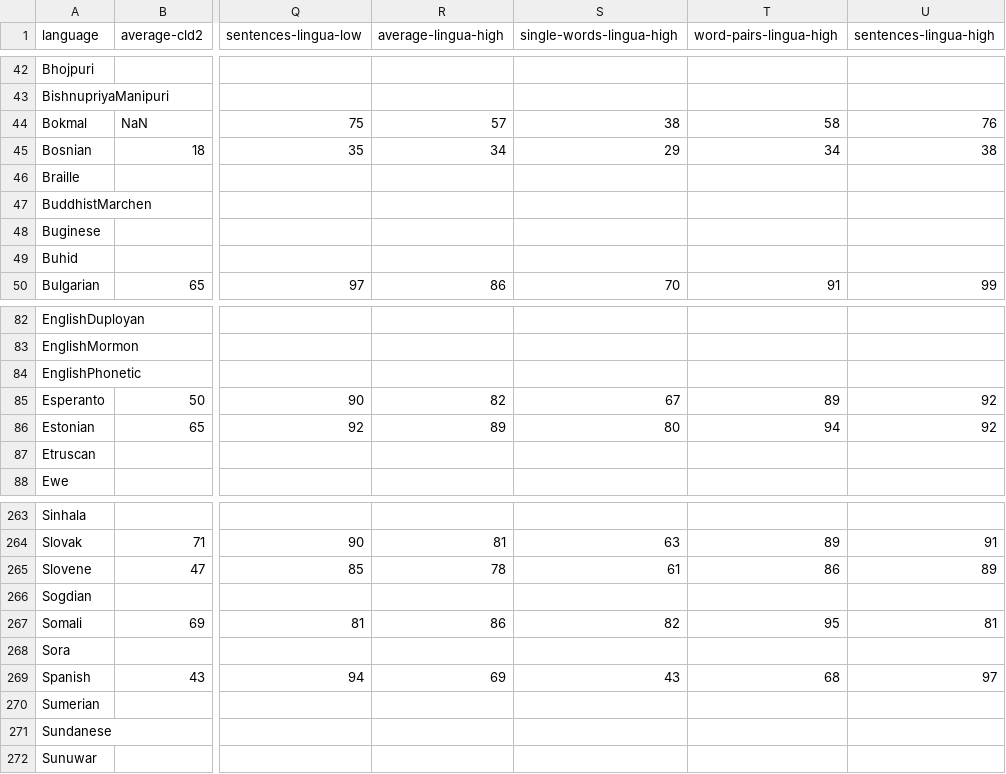
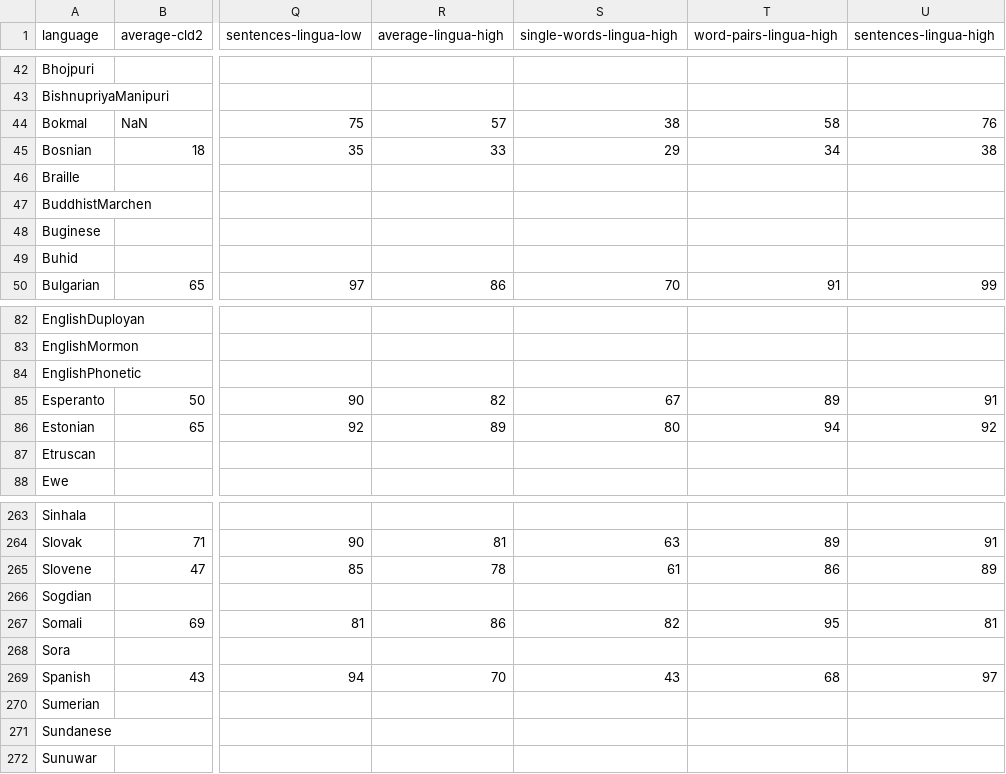
Before and after one commit to RoDmitry/lingua-rs, a CSV file: accuracy-reports/aggregated-accuracy-values.csv, drawn as a sheet; only a part is shown, gaps mark what is left out; the diff covers the shown part only; the diff names each change by its address in the sheet, - before the commit and + after, or states it on an @@ line.

```diff
--- a/accuracy-reports/aggregated-accuracy-values.csv
+++ b/accuracy-reports/aggregated-accuracy-values.csv
-R45 (average-lingua-high): 34
+R45 (average-lingua-high): 33
-U85 (sentences-lingua-high): 92
+U85 (sentences-lingua-high): 91
-R269 (average-lingua-high): 69
+R269 (average-lingua-high): 70
```
Also changed, not shown: 26 edited cells elsewhere in this file, 59 other files.
